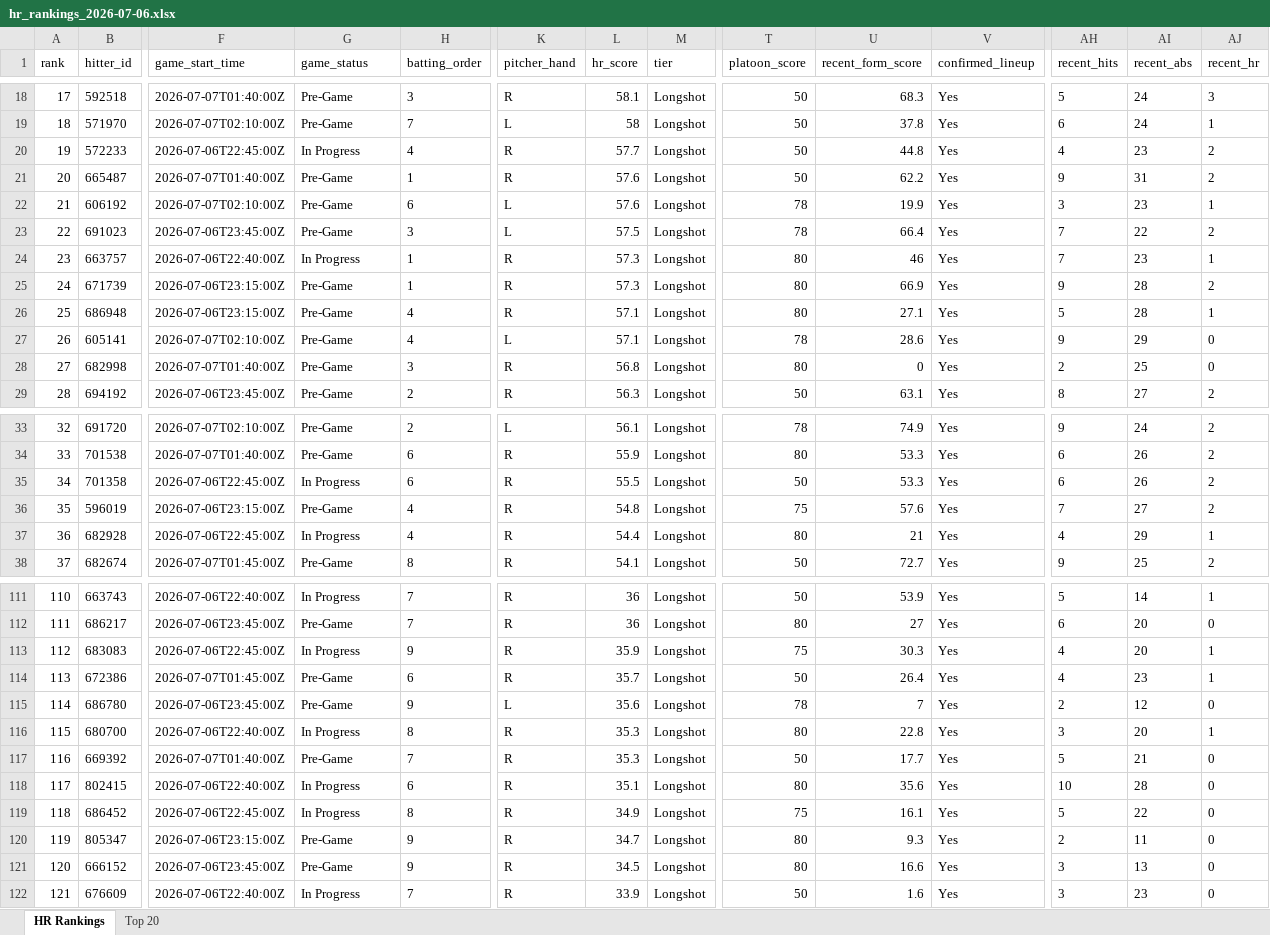
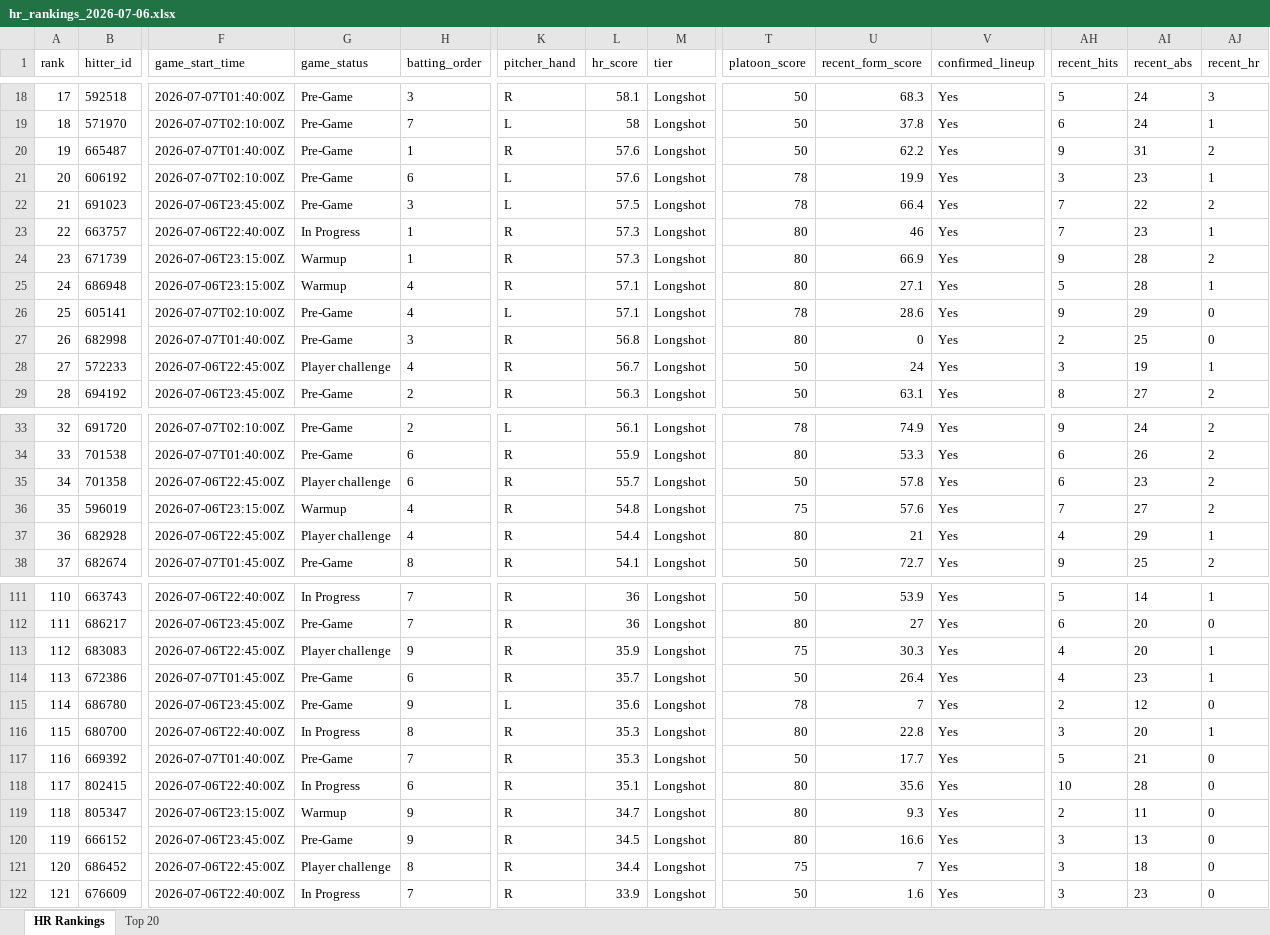
Before and after one commit to etbell28/hitter-tool, an Excel workbook: outputs/daily/hr_rankings_2026-07-06.xlsx, sheet HR Rankings, drawn as a sheet; only a part is shown, gaps mark what is left out; values as stored, in another font and other column widths than the file's, no borders; removed rows and columns are numbered as before the commit, all else as after; rows hold the shown columns only; the diff covers the shown part only; the diff names each change by its address in the sheet, - before the commit and + after, or states it on an @@ line.

```diff
--- a/outputs/daily/hr_rankings_2026-07-06.xlsx (sheet HR Rankings)
+++ b/outputs/daily/hr_rankings_2026-07-06.xlsx (sheet HR Rankings)
-row 20: 19 | 572233 | 2026-07-06T22:45:00Z | In Progress | 4 | R | 57.7 | Longshot | 50 | 44.8 | Yes | 4 | 23 | 2
-A20 (rank): 20
+A20 (rank): 19
-A21 (rank): 21
+A21 (rank): 20
-A22 (rank): 22
+A22 (rank): 21
-A23 (rank): 23
+A23 (rank): 22
-A24 (rank): 24
+A24 (rank): 23
-G24:G25 (game_status): Pre-Game
+G24:G25 (game_status): Warmup
-A25 (rank): 25
+A25 (rank): 24
-A26 (rank): 26
+A26 (rank): 25
-A27 (rank): 27
+A27 (rank): 26
+row 28: 27 | 572233 | 2026-07-06T22:45:00Z | Player challenge | 4 | R | 56.7 | Longshot | 50 | 24 | Yes | 3 | 19 | 1
-G35 (game_status): In Progress
+G35 (game_status): Player challenge
-L35 (hr_score): 55.5
+L35 (hr_score): 55.7
-U35 (recent_form_score): 53.3
+U35 (recent_form_score): 57.8
-AI35 (recent_abs): 26
+AI35 (recent_abs): 23
-G36 (game_status): Pre-Game
+G36 (game_status): Warmup
-G37 (game_status): In Progress
+G37 (game_status): Player challenge
-G113 (game_status): In Progress
+G113 (game_status): Player challenge
-row 119: 118 | 686452 | 2026-07-06T22:45:00Z | In Progress | 8 | R | 34.9 | Longshot | 75 | 16.1 | Yes | 5 | 22 | 0
-A119 (rank): 119
+A119 (rank): 118
-G119 (game_status): Pre-Game
+G119 (game_status): Warmup
-A120 (rank): 120
+A120 (rank): 119
+row 121: 120 | 686452 | 2026-07-06T22:45:00Z | Player challenge | 8 | R | 34.4 | Longshot | 75 | 7 | Yes | 3 | 18 | 0
```
Also changed, not shown: 34 edited cells elsewhere in this sheet, sheet Top 20, outputs/daily/hr_rankings_2026-07-06_full.xlsx, outputs/hr_rankings.xlsx, 11 other files.
